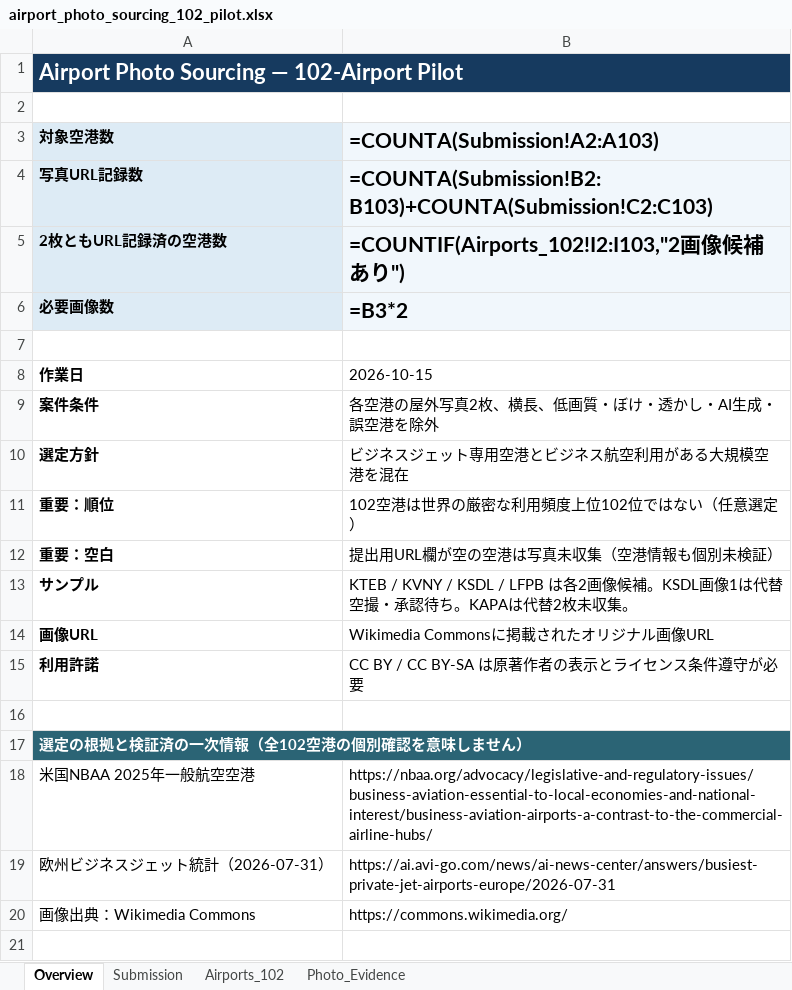
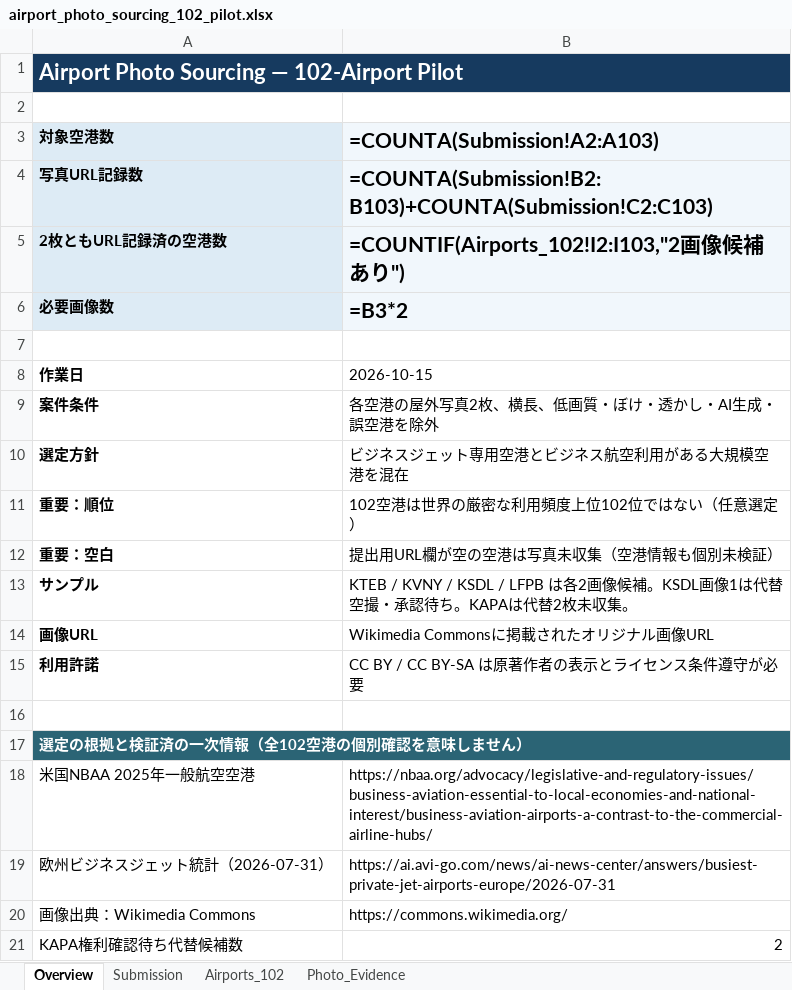
Before and after one commit to ty70/airport_photo_sourcing_automation, an Excel workbook: data/airport_photo_sourcing_102_pilot.xlsx, sheet Overview, drawn as a sheet; values as stored, in another font and other column widths than the file's, no borders; formulas without a stored value are shown as written; the diff names each change by its address in the sheet, - before the commit and + after, or states it on an @@ line.

```diff
--- a/data/airport_photo_sourcing_102_pilot.xlsx (sheet Overview)
+++ b/data/airport_photo_sourcing_102_pilot.xlsx (sheet Overview)
+row 21: KAPA権利確認待ち代替候補数 | 2
```
Also changed, not shown: sheet Photo_Evidence, sheet Submission, sheet Airports_102, 8 other files.
